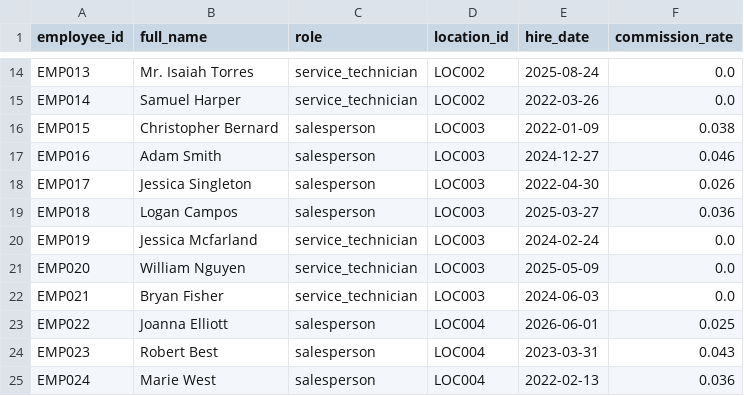
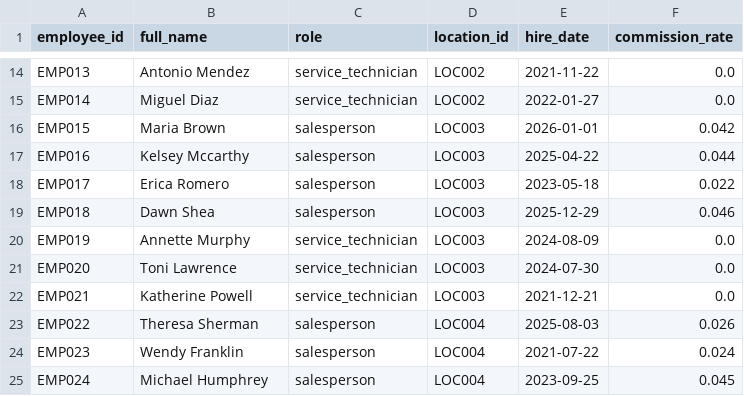
Before and after one commit to kpk111298/kommineni-group, a CSV file: divisions/meel-motors/data/raw/employees.csv, drawn as a sheet; only a part is shown, gaps mark what is left out; the diff covers the shown part only; the diff names each change by its address in the sheet, - before the commit and + after, or states it on an @@ line.

```diff
--- a/divisions/meel-motors/data/raw/employees.csv
+++ b/divisions/meel-motors/data/raw/employees.csv
-B14 (full_name): Mr. Isaiah Torres
+B14 (full_name): Antonio Mendez
-E14 (hire_date): 2025-08-24
+E14 (hire_date): 2021-11-22
-B15 (full_name): Samuel Harper
+B15 (full_name): Miguel Diaz
-E15 (hire_date): 2022-03-26
+E15 (hire_date): 2022-01-27
-B16 (full_name): Christopher Bernard
+B16 (full_name): Maria Brown
-E16 (hire_date): 2022-01-09
+E16 (hire_date): 2026-01-01
-F16 (commission_rate): 0.038
+F16 (commission_rate): 0.042
-B17 (full_name): Adam Smith
+B17 (full_name): Kelsey Mccarthy
-E17 (hire_date): 2024-12-27
+E17 (hire_date): 2025-04-22
-F17 (commission_rate): 0.046
+F17 (commission_rate): 0.044
-B18 (full_name): Jessica Singleton
+B18 (full_name): Erica Romero
-E18 (hire_date): 2022-04-30
+E18 (hire_date): 2023-05-18
-F18 (commission_rate): 0.026
+F18 (commission_rate): 0.022
-B19 (full_name): Logan Campos
+B19 (full_name): Dawn Shea
-E19 (hire_date): 2025-03-27
+E19 (hire_date): 2025-12-29
-F19 (commission_rate): 0.036
+F19 (commission_rate): 0.046
-B20 (full_name): Jessica Mcfarland
+B20 (full_name): Annette Murphy
-E20 (hire_date): 2024-02-24
+E20 (hire_date): 2024-08-09
-B21 (full_name): William Nguyen
+B21 (full_name): Toni Lawrence
-E21 (hire_date): 2025-05-09
+E21 (hire_date): 2024-07-30
-B22 (full_name): Bryan Fisher
+B22 (full_name): Katherine Powell
-E22 (hire_date): 2024-06-03
+E22 (hire_date): 2021-12-21
-B23 (full_name): Joanna Elliott
+B23 (full_name): Theresa Sherman
-E23 (hire_date): 2026-06-01
+E23 (hire_date): 2025-08-03
-F23 (commission_rate): 0.025
+F23 (commission_rate): 0.026
-B24 (full_name): Robert Best
+B24 (full_name): Wendy Franklin
-E24 (hire_date): 2023-03-31
+E24 (hire_date): 2021-07-22
-F24 (commission_rate): 0.043
+F24 (commission_rate): 0.024
-B25 (full_name): Marie West
+B25 (full_name): Michael Humphrey
-E25 (hire_date): 2022-02-13
+E25 (hire_date): 2023-09-25
-F25 (commission_rate): 0.036
+F25 (commission_rate): 0.045
```
Also changed, not shown: 59 edited cells elsewhere in this file, divisions/meel-motors/data/raw/sales_transactions.csv, divisions/meel-motors/data/raw/service_jobs.csv, 2 other files.
